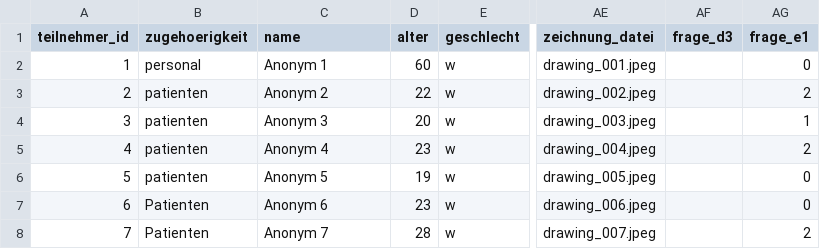
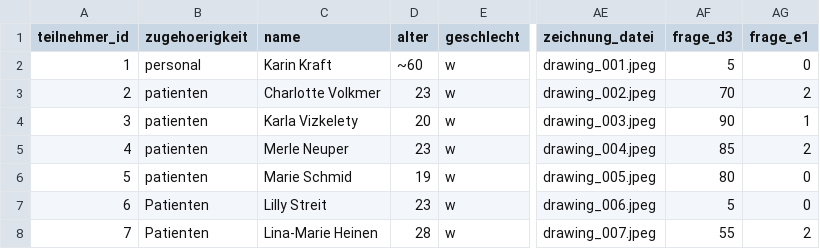
Before and after one commit to regina1005/Fragebogen.github.io, a CSV file: public/data.csv, drawn as a sheet; only a part is shown, gaps mark what is left out; the diff names each change by its address in the sheet, - before the commit and + after, or states it on an @@ line.

Commit message:
Update data.csv with new participant entries

```diff
--- a/public/data.csv
+++ b/public/data.csv
-C2 (name): Anonym 1
+C2 (name): Karin Kraft
-D2 (alter): 60
+D2 (alter): ~60
-AF2 (frage_d3): (empty)
+AF2 (frage_d3): 5
-C3 (name): Anonym 2
+C3 (name): Charlotte Volkmer
-D3 (alter): 22
+D3 (alter): 23
-AF3 (frage_d3): (empty)
+AF3 (frage_d3): 70
-C4 (name): Anonym 3
+C4 (name): Karla Vizkelety
-AF4 (frage_d3): (empty)
+AF4 (frage_d3): 90
-C5 (name): Anonym 4
+C5 (name): Merle Neuper
-AF5 (frage_d3): (empty)
+AF5 (frage_d3): 85
-C6 (name): Anonym 5
+C6 (name): Marie Schmid
-AF6 (frage_d3): (empty)
+AF6 (frage_d3): 80
-C7 (name): Anonym 6
+C7 (name): Lilly Streit
-AF7 (frage_d3): (empty)
+AF7 (frage_d3): 5
-C8 (name): Anonym 7
+C8 (name): Lina-Marie Heinen
-AF8 (frage_d3): (empty)
+AF8 (frage_d3): 55
```
